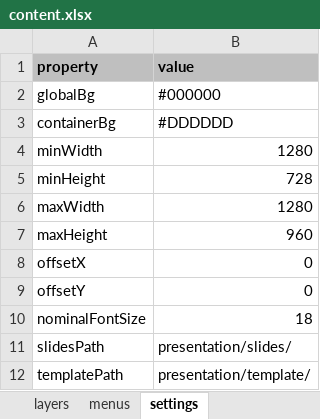
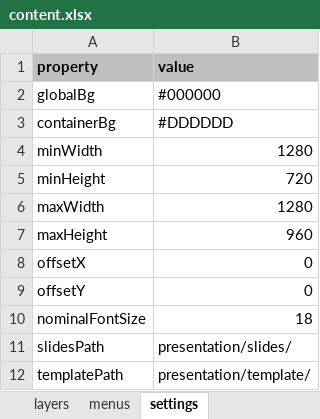
Before and after one commit to racer242/PresentationEngine, an Excel workbook: public/presentation/content.xlsx, sheet settings, drawn as a sheet; values as stored, in another font and other column widths than the file's, no borders; the diff names each change by its address in the sheet, - before the commit and + after, or states it on an @@ line.

```diff
--- a/public/presentation/content.xlsx (sheet settings)
+++ b/public/presentation/content.xlsx (sheet settings)
-B5 (value): 728
+B5 (value): 720
```
Also changed, not shown: sheet layers, 7 other files.
